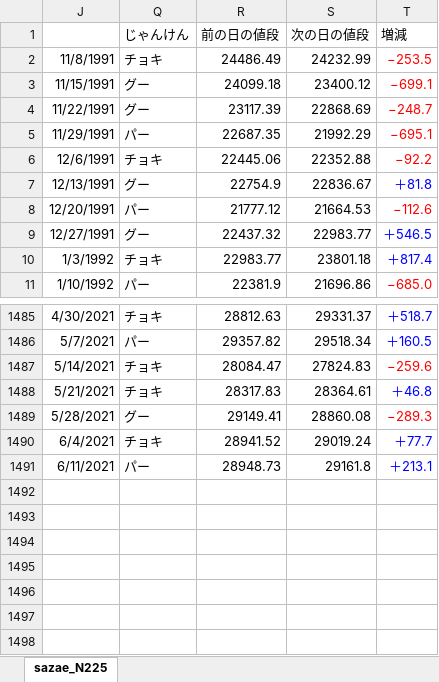
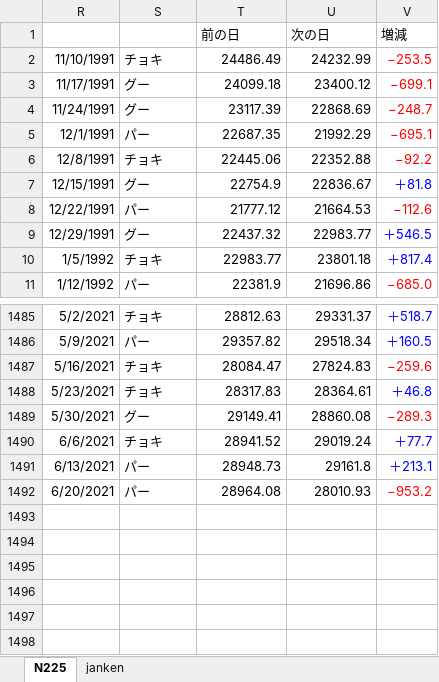
Before and after one commit to haru-astro/sazae_N225, an Excel workbook: sazae_N225.xlsx, sheet N225, drawn as a sheet; only a part is shown, gaps mark what is left out; values as stored, in another font and other column widths than the file's, no borders; removed rows and columns are numbered as before the commit, all else as after; the diff names each change by its address in the sheet, - before the commit and + after, or states it on an @@ line.

```diff
--- a/sazae_N225.xlsx (sheet N225)
+++ b/sazae_N225.xlsx (sheet N225)
-sheet tab: sazae_N225
+sheet tab: N225
+sheet tab: janken
@@ column J hidden, rows 2-11: 11/8/1991 | 11/15/1991 | 11/22/1991 | 11/29/1991 | 12/6/1991 | 12/13/1991 | 12/20/1991 | 12/27/1991 | 1/3/1992 | 1/10/1992; rows 1485-1491: 4/30/2021 | 5/7/2021 | 5/14/2021 | 5/21/2021 | 5/28/2021 | 6/4/2021 | 6/11/2021 @@
+column R, rows 2-11: 11/10/1991 | 11/17/1991 | 11/24/1991 | 12/1/1991 | 12/8/1991 | 12/15/1991 | 12/22/1991 | 12/29/1991 | 1/5/1992 | 1/12/1992; rows 1485-1492: 5/2/2021 | 5/9/2021 | 5/16/2021 | 5/23/2021 | 5/30/2021 | 6/6/2021 | 6/13/2021 | 6/20/2021
-row 1:  | じゃんけん | 前の日の値段 | 次の日の値段 | 増減
+row 1:  |  | 前の日 | 次の日 | 増減
-row 1492: (empty)
+row 1492: 6/20/2021 | パー | 28964.08 | 28010.93 | −953.2
```
Also changed, not shown: formulas that keep their value, hidden cells.
